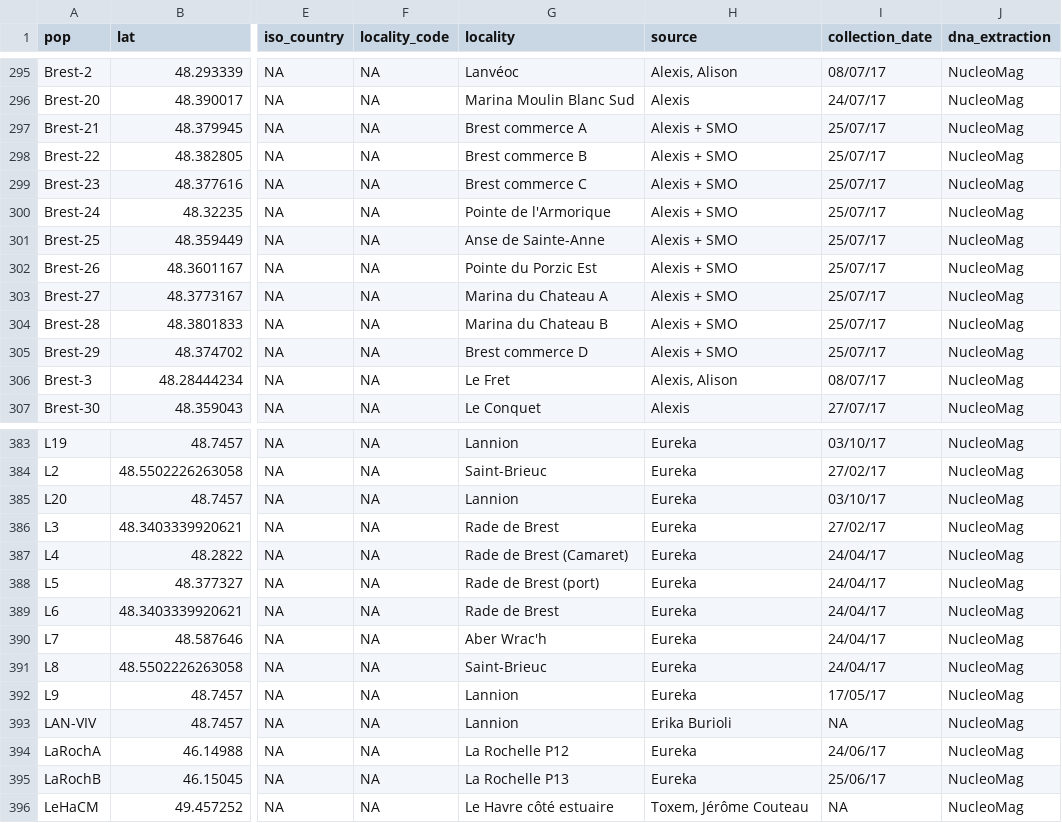
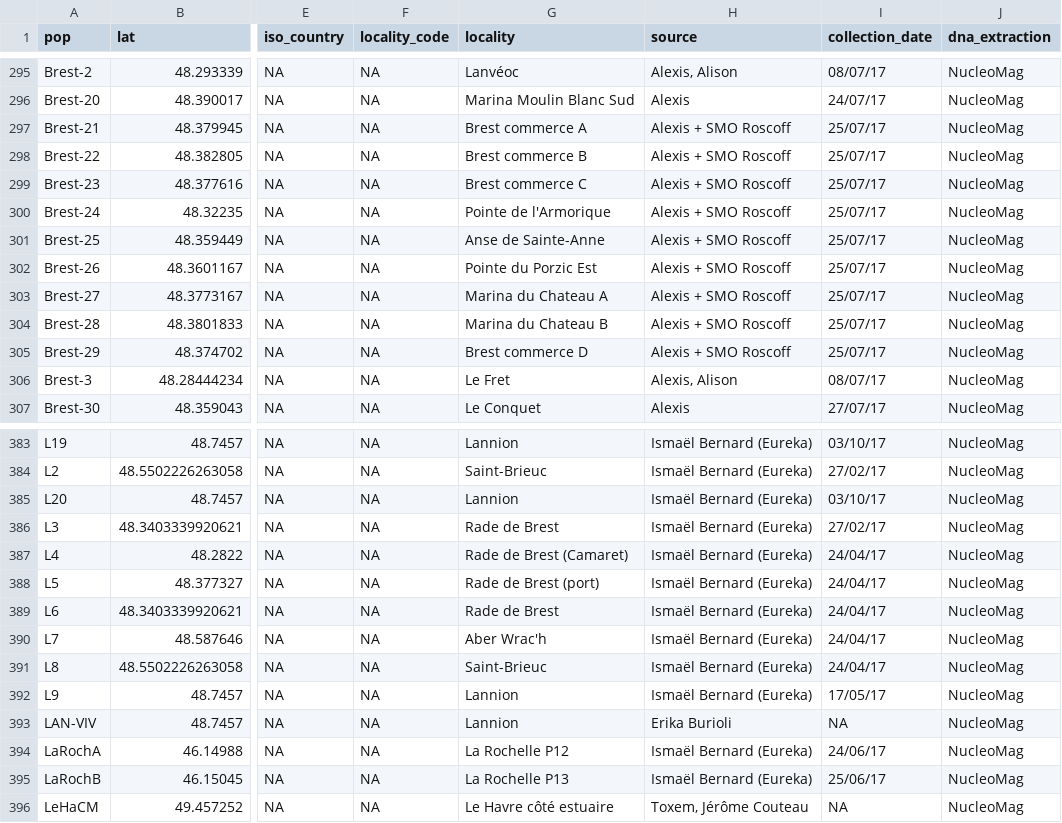
Before and after one commit to alxsimon/Database_Mytilus, a CSV file: Mytilus_populations.csv, drawn as a sheet; only a part is shown, gaps mark what is left out; the diff covers the shown part only; the diff names each change by its address in the sheet, - before the commit and + after, or states it on an @@ line.

Commit message:
Homogenise source information for populations.

```diff
--- a/Mytilus_populations.csv
+++ b/Mytilus_populations.csv
-H297:H305 (source): Alexis + SMO
+H297:H305 (source): Alexis + SMO Roscoff
-H383:H392 (source): Eureka
+H383:H392 (source): Ismaël Bernard (Eureka)
-H394:H395 (source): Eureka
+H394:H395 (source): Ismaël Bernard (Eureka)
```
Also changed, not shown: 71 edited cells elsewhere in this file.
